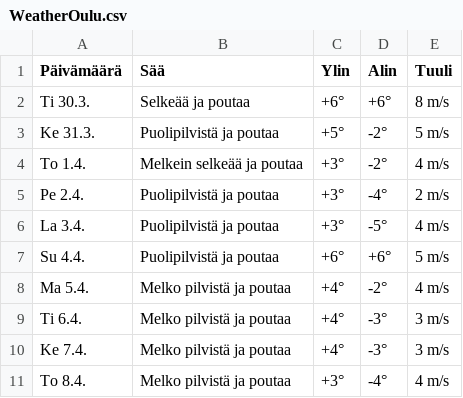
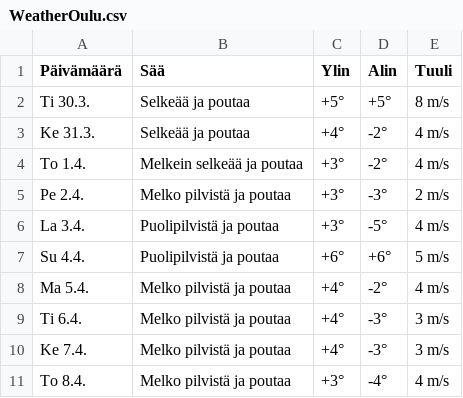
Before and after one commit to edwsqa/Crawler, a CSV file: files/WeatherOulu.csv, drawn as a sheet.

```diff
--- a/files/WeatherOulu.csv
+++ b/files/WeatherOulu.csv
@@ -1,6 +1,6 @@
 Päivämäärä, Sää, Ylin, Alin, Tuuli
-Ti 30.3.,Selkeää ja poutaa,+6°,+6°,8 m/s
-Ke 31.3.,Puolipilvistä ja poutaa,+5°,-2°,5 m/s
+Ti 30.3.,Selkeää ja poutaa,+5°,+5°,8 m/s
+Ke 31.3.,Selkeää ja poutaa,+4°,-2°,4 m/s
 To 1.4.,Melkein selkeää ja poutaa,+3°,-2°,4 m/s
-Pe 2.4.,Puolipilvistä ja poutaa,+3°,-4°,2 m/s
+Pe 2.4.,Melko pilvistä ja poutaa,+3°,-3°,2 m/s
 La 3.4.,Puolipilvistä ja poutaa,+3°,-5°,4 m/s
```
Also changed, not shown: files/WeatherKajaani.csv, files/WeatherYlivieska.csv, 2 other files.
